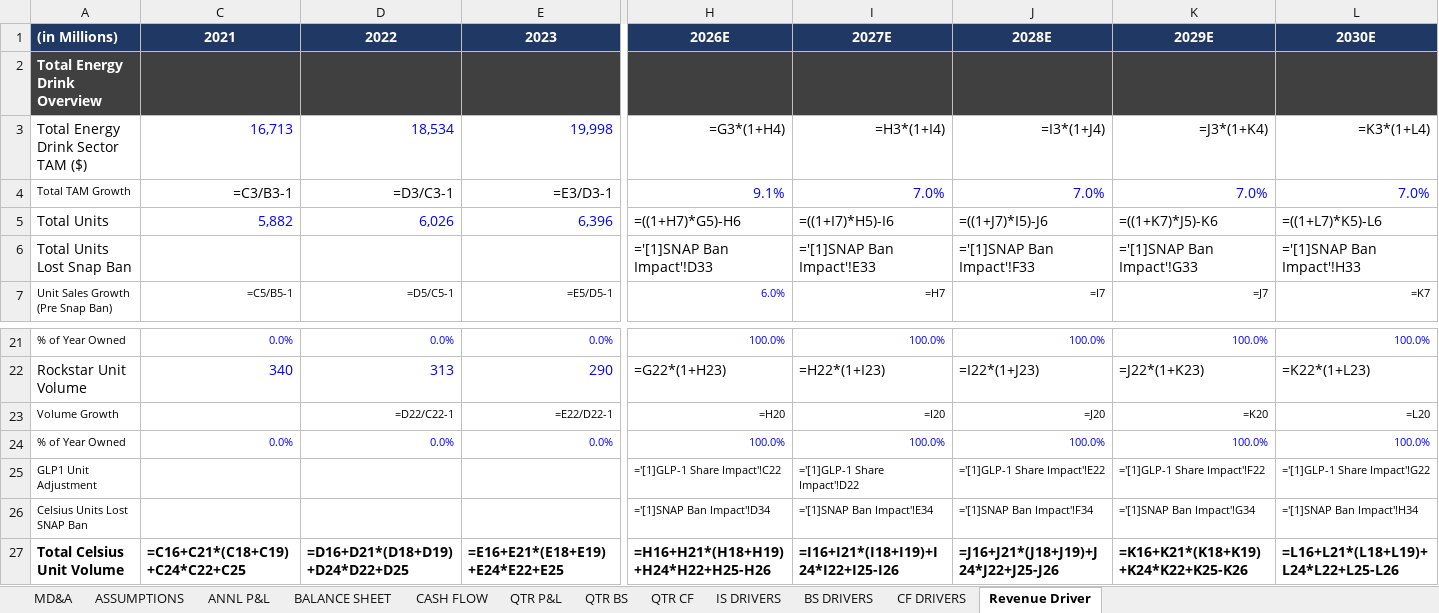
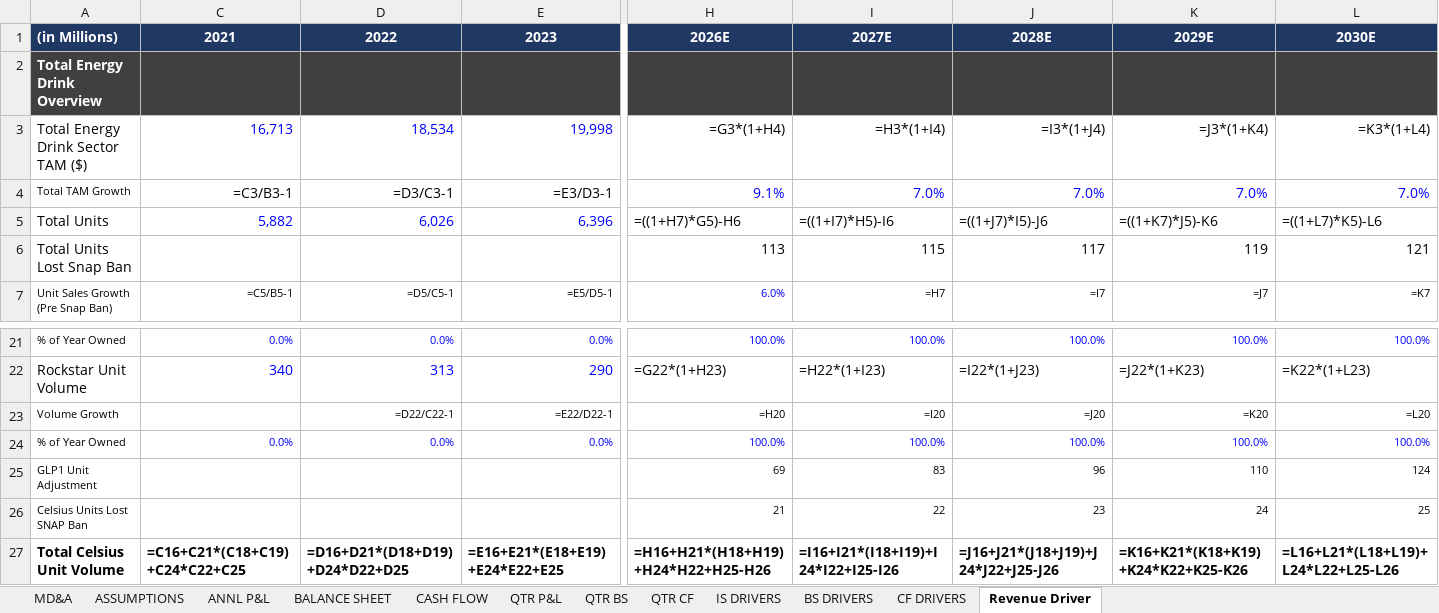
Before and after one commit to grodino12/grodino_brain, an Excel workbook: Knowledge/Model Outputs/CELH/CELH_model.xlsx, sheet Revenue Driver, drawn as a sheet; only a part is shown, gaps mark what is left out; values as stored, in another font and other column widths than the file's, no borders; formulas without a stored value are shown as written; removed rows and columns are numbered as before the commit, all else as after; rows hold the shown columns only; the diff names each change by its address in the sheet, - before the commit and + after, or states it on an @@ line.

```diff
--- a/Knowledge/Model Outputs/CELH/CELH_model.xlsx (sheet Revenue Driver)
+++ b/Knowledge/Model Outputs/CELH/CELH_model.xlsx (sheet Revenue Driver)
-row 6: Total Units Lost Snap Ban |  |  |  | ='[1]SNAP Ban Impact'!D33 | ='[1]SNAP Ban Impact'!E33 | ='[1]SNAP Ban Impact'!F33 | ='[1]SNAP Ban Impact'!G33 | ='[1]SNAP Ban Impact'!H33
+row 6: Total Units Lost Snap Ban |  |  |  | 113 | 115 | 117 | 119 | 121
-row 25: GLP1 Unit Adjustment |  |  |  | ='[1]GLP-1 Share Impact'!C22 | ='[1]GLP-1 Share Impact'!D22 | ='[1]GLP-1 Share Impact'!E22 | ='[1]GLP-1 Share Impact'!F22 | ='[1]GLP-1 Share Impact'!G22
-row 26: Celsius Units Lost SNAP Ban |  |  |  | ='[1]SNAP Ban Impact'!D34 | ='[1]SNAP Ban Impact'!E34 | ='[1]SNAP Ban Impact'!F34 | ='[1]SNAP Ban Impact'!G34 | ='[1]SNAP Ban Impact'!H34
+row 25: GLP1 Unit Adjustment |  |  |  | 69 | 83 | 96 | 110 | 124
+row 26: Celsius Units Lost SNAP Ban |  |  |  | 21 | 22 | 23 | 24 | 25
```
Also changed, not shown: 3 other files.
